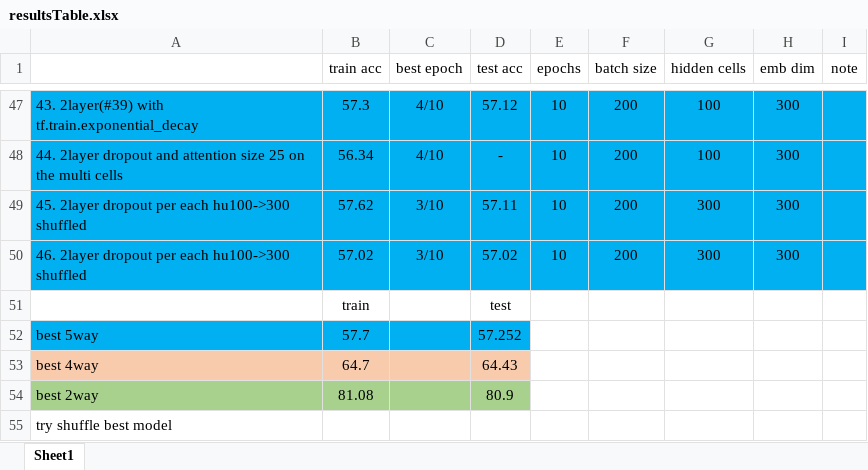
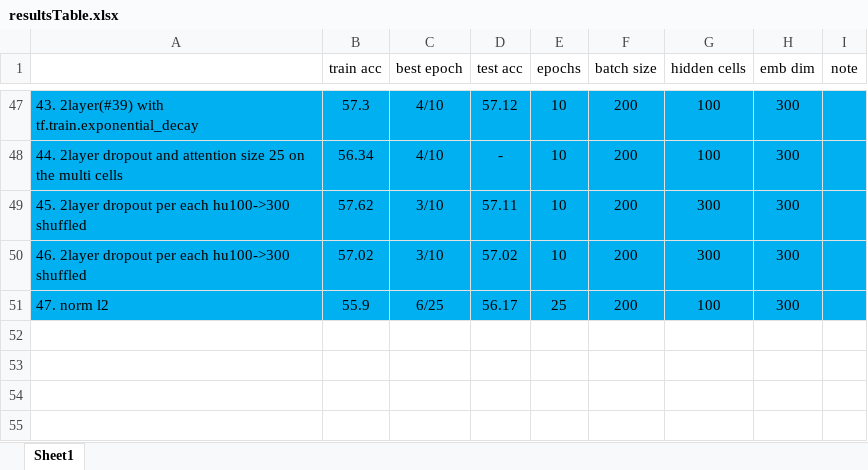
Before and after one commit to 2easy4wizzi/2017CourseProjectDeepLearning, an Excel workbook: bi/docs/resultsTable.xlsx, sheet Sheet1, drawn as a sheet; only a part is shown, gaps mark what is left out; values as stored, in another font and other column widths than the file's, no borders; removed rows and columns are numbered as before the commit, all else as after; the diff names each change by its address in the sheet, - before the commit and + after, or states it on an @@ line.

```diff
--- a/bi/docs/resultsTable.xlsx (sheet Sheet1)
+++ b/bi/docs/resultsTable.xlsx (sheet Sheet1)
-row 51:  | train |  | test
-row 52: best 5way | 57.7 |  | 57.252
-row 53: best 4way | 64.7 |  | 64.43
-row 54: best 2way | 81.08 |  | 80.9
-row 55: try shuffle best model
+row 51: 47. norm l2 | 55.9 | 6/25 | 56.17 | 25 | 200 | 100 | 300
```
Also changed, not shown: 2 other files.
